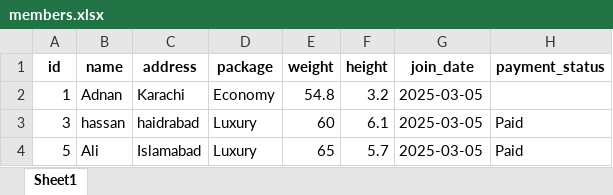
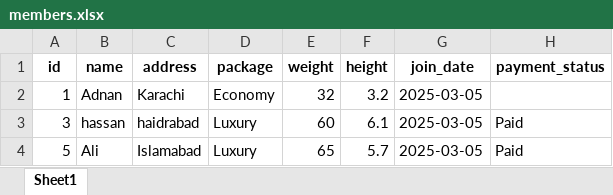
Before and after one commit to danishjavedcodes/gym_management, an Excel workbook: data/members.xlsx, sheet Sheet1, drawn as a sheet; values as stored, in another font and other column widths than the file's, no borders; the diff names each change by its address in the sheet, - before the commit and + after, or states it on an @@ line.

```diff
--- a/data/members.xlsx (sheet Sheet1)
+++ b/data/members.xlsx (sheet Sheet1)
-E2 (weight): 54.8
+E2 (weight): 32
```
Also changed, not shown: data/receptionists.xlsx, 34 other files.
